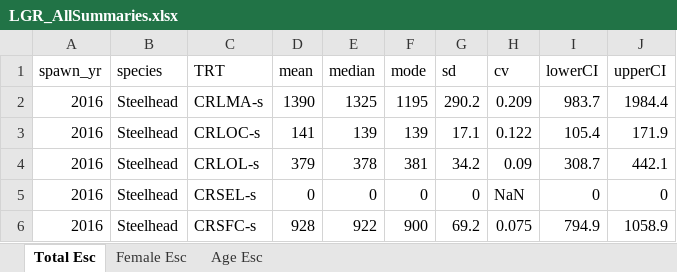
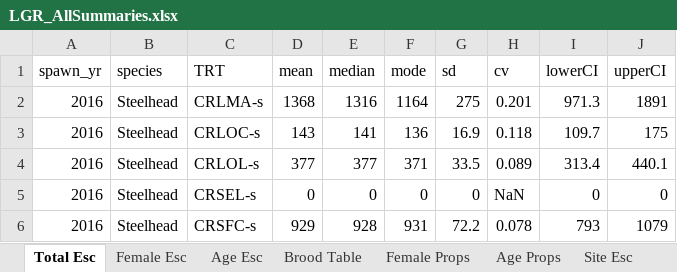
Before and after one commit to ryankinzer/SnakeBasinFishStatus, an Excel workbook: Abundance_results/LGR_AllSummaries.xlsx, sheet Total Esc, drawn as a sheet; only a part is shown; values as stored, in another font and other column widths than the file's, no borders; the diff covers the shown part only; the diff names each change by its address in the sheet, - before the commit and + after, or states it on an @@ line.

Commit message:
altered combine script and created a brood table output

```diff
--- a/Abundance_results/LGR_AllSummaries.xlsx (sheet Total Esc)
+++ b/Abundance_results/LGR_AllSummaries.xlsx (sheet Total Esc)
+sheet tab: Brood Table
+sheet tab: Female Props
+sheet tab: Age Props
+sheet tab: Site Esc
-D2 (mean): 1390
+D2 (mean): 1368
-E2 (median): 1325
+E2 (median): 1316
-F2 (mode): 1195
+F2 (mode): 1164
-G2 (sd): 290.2
+G2 (sd): 275
-H2 (cv): 0.209
+H2 (cv): 0.201
-I2 (lowerCI): 983.7
+I2 (lowerCI): 971.3
-J2 (upperCI): 1984.4
+J2 (upperCI): 1891
-D3 (mean): 141
+D3 (mean): 143
-E3 (median): 139
+E3 (median): 141
-F3 (mode): 139
+F3 (mode): 136
-G3 (sd): 17.1
+G3 (sd): 16.9
-H3 (cv): 0.122
+H3 (cv): 0.118
-I3 (lowerCI): 105.4
+I3 (lowerCI): 109.7
-J3 (upperCI): 171.9
+J3 (upperCI): 175
-D4 (mean): 379
+D4 (mean): 377
-E4 (median): 378
+E4 (median): 377
-F4 (mode): 381
+F4 (mode): 371
-G4 (sd): 34.2
+G4 (sd): 33.5
-H4 (cv): 0.09
+H4 (cv): 0.089
-I4 (lowerCI): 308.7
+I4 (lowerCI): 313.4
-J4 (upperCI): 442.1
+J4 (upperCI): 440.1
-D6 (mean): 928
+D6 (mean): 929
-E6 (median): 922
+E6 (median): 928
-F6 (mode): 900
+F6 (mode): 931
-G6 (sd): 69.2
+G6 (sd): 72.2
-H6 (cv): 0.075
+H6 (cv): 0.078
-I6 (lowerCI): 794.9
+I6 (lowerCI): 793
-J6 (upperCI): 1058.9
+J6 (upperCI): 1079
```
Also changed, not shown: 298 edited cells elsewhere in this sheet, sheet Age Esc, sheet Female Esc, other sheet tabs, 7 other files.
